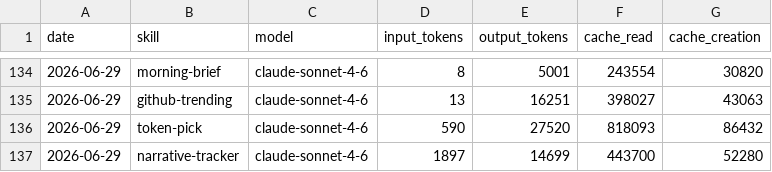
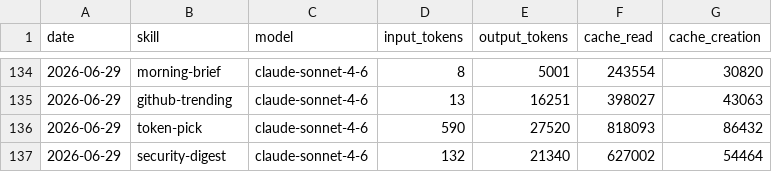
Before and after one commit to madebyshun/blueagent-aeon, a CSV file: memory/token-usage.csv, drawn as a sheet; only a part is shown, gaps mark what is left out.

Commit message:
chore(security-digest): auto-commit 2026-06-29

```diff
--- a/memory/token-usage.csv
+++ b/memory/token-usage.csv
@@ -136,2 +136,2 @@ date,skill,model,input_tokens,output_tokens,cache_read,cache_creation
 2026-06-29,token-pick,claude-sonnet-4-6,590,27520,818093,86432
-2026-06-29,narrative-tracker,claude-sonnet-4-6,1897,14699,443700,52280
+2026-06-29,security-digest,claude-sonnet-4-6,132,21340,627002,54464
```
Also changed, not shown: 2 other files.
